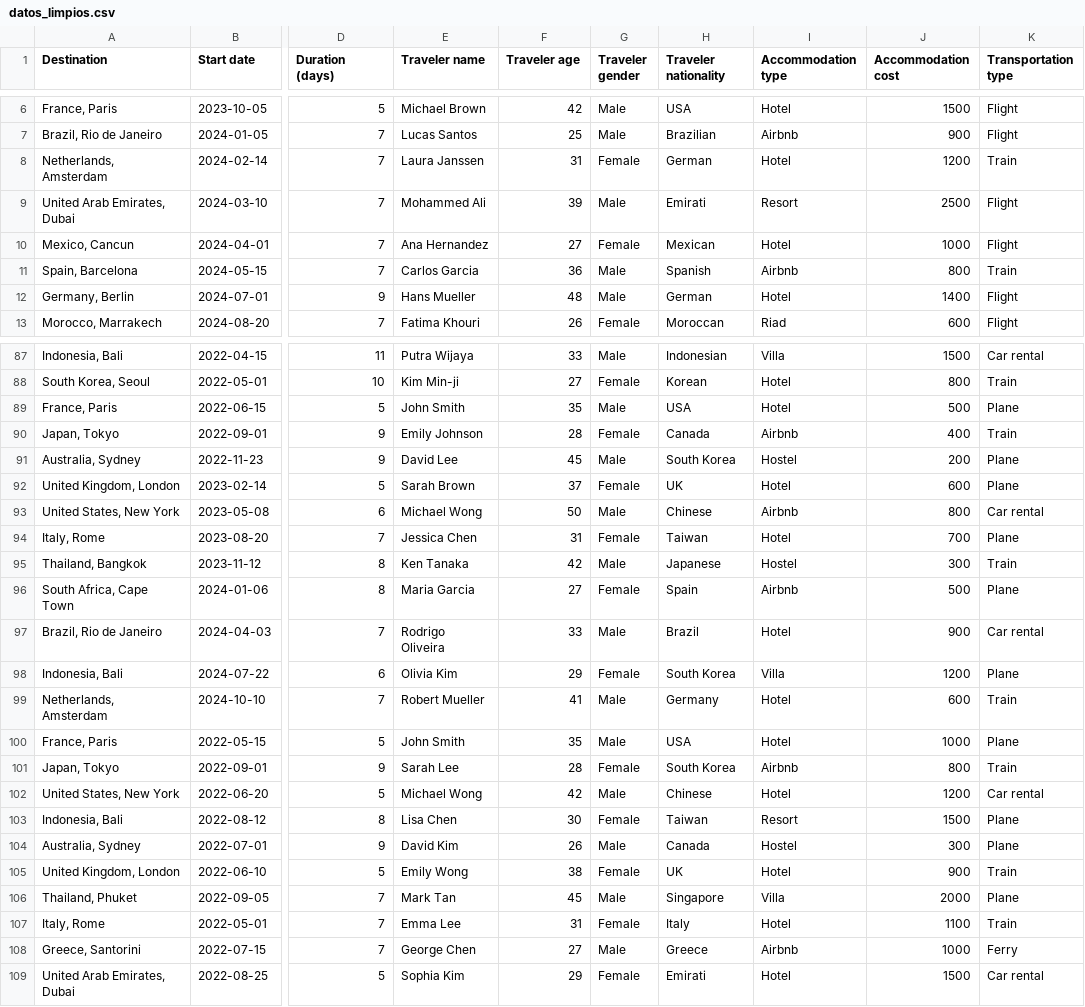
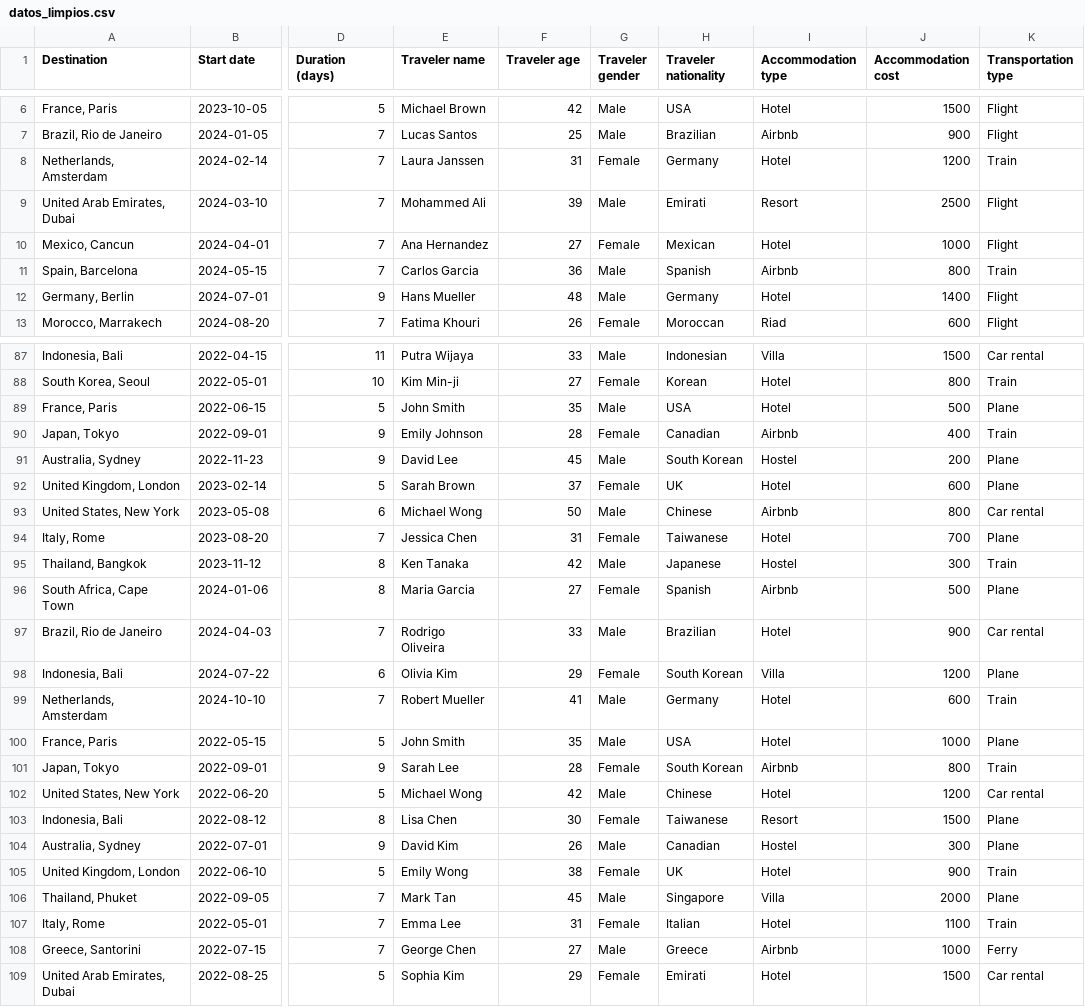
Before and after one commit to Adalab/Turismo-Global, a CSV file: datos_limpios.csv, drawn as a sheet; only a part is shown, gaps mark what is left out; the diff covers the shown part only; the diff names each change by its address in the sheet, - before the commit and + after, or states it on an @@ line.

```diff
--- a/datos_limpios.csv
+++ b/datos_limpios.csv
-H8 (Traveler nationality): German
+H8 (Traveler nationality): Germany
-H12 (Traveler nationality): German
+H12 (Traveler nationality): Germany
-H90 (Traveler nationality): Canada
+H90 (Traveler nationality): Canadian
-H91 (Traveler nationality): South Korea
+H91 (Traveler nationality): South Korean
-H94 (Traveler nationality): Taiwan
+H94 (Traveler nationality): Taiwanese
-H96 (Traveler nationality): Spain
+H96 (Traveler nationality): Spanish
-H97 (Traveler nationality): Brazil
+H97 (Traveler nationality): Brazilian
-H98 (Traveler nationality): South Korea
+H98 (Traveler nationality): South Korean
-H101 (Traveler nationality): South Korea
+H101 (Traveler nationality): South Korean
-H103 (Traveler nationality): Taiwan
+H103 (Traveler nationality): Taiwanese
-H104 (Traveler nationality): Canada
+H104 (Traveler nationality): Canadian
-H107 (Traveler nationality): Italy
+H107 (Traveler nationality): Italian
```
Also changed, not shown: 1 edited cell elsewhere in this file, 1 other file.
